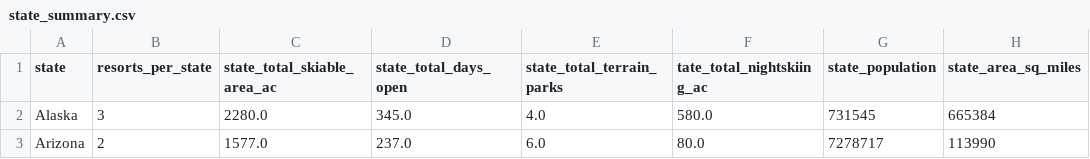
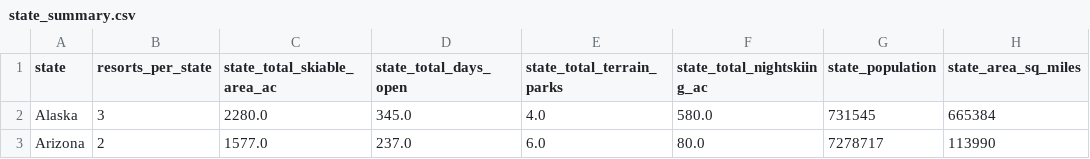
Before and after one commit to sgessesse/DataScienceGuidedCapstone, a CSV file: data/state_summary.csv, drawn as a sheet; only a part is shown.

Commit message:
Correction on Data Wrangling

```diff
--- a/data/state_summary.csv
+++ b/data/state_summary.csv
@@ -1,2 +1,2 @@
-state,resorts_per_state,state_total_skiable_area_ac,state_total_days_open,state_total_terrain_parks,tate_total_nightskiing_ac,state_population,state_area_sq_miles
+state,resorts_per_state,state_total_skiable_area_ac,state_total_days_open,state_total_terrain_parks,state_total_nightskiing_ac,state_population,state_area_sq_miles
 Alaska,3,2280.0,345.0,4.0,580.0,731545,665384
```
Also changed, not shown: 2 other files.
